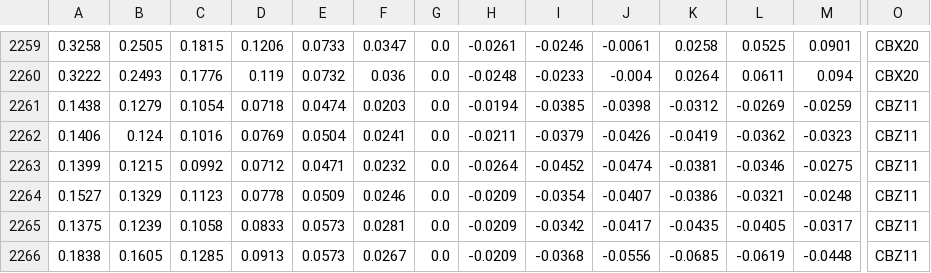
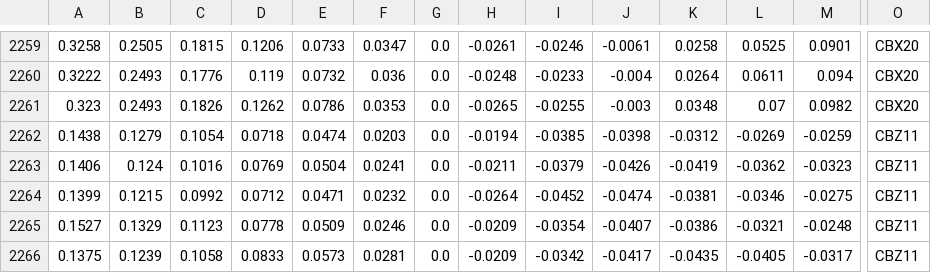
Before and after one commit to bgithub1/dashgrid, a CSV file: dashgrid/df_iv_skew_CB.csv, drawn as a sheet; only a part is shown, gaps mark what is left out; the shorter side is filled out with more unchanged rows; rows hold the shown columns only; the diff names each change by its address in the sheet, - before the commit and + after, or states it on an @@ line.

```diff
--- a/dashgrid/df_iv_skew_CB.csv
+++ b/dashgrid/df_iv_skew_CB.csv
+row 2261: 0.323 | 0.2493 | 0.1826 | 0.1262 | 0.0786 | 0.0353 | 0.0 | -0.0265 | -0.0255 | -0.003 | 0.0348 | 0.07 | 0.0982 | CBX20
```
Also changed, not shown: dashgrid/df_cash_futures_CB.csv, dashgrid/df_cash_futures_ES.csv, 9 other files.
